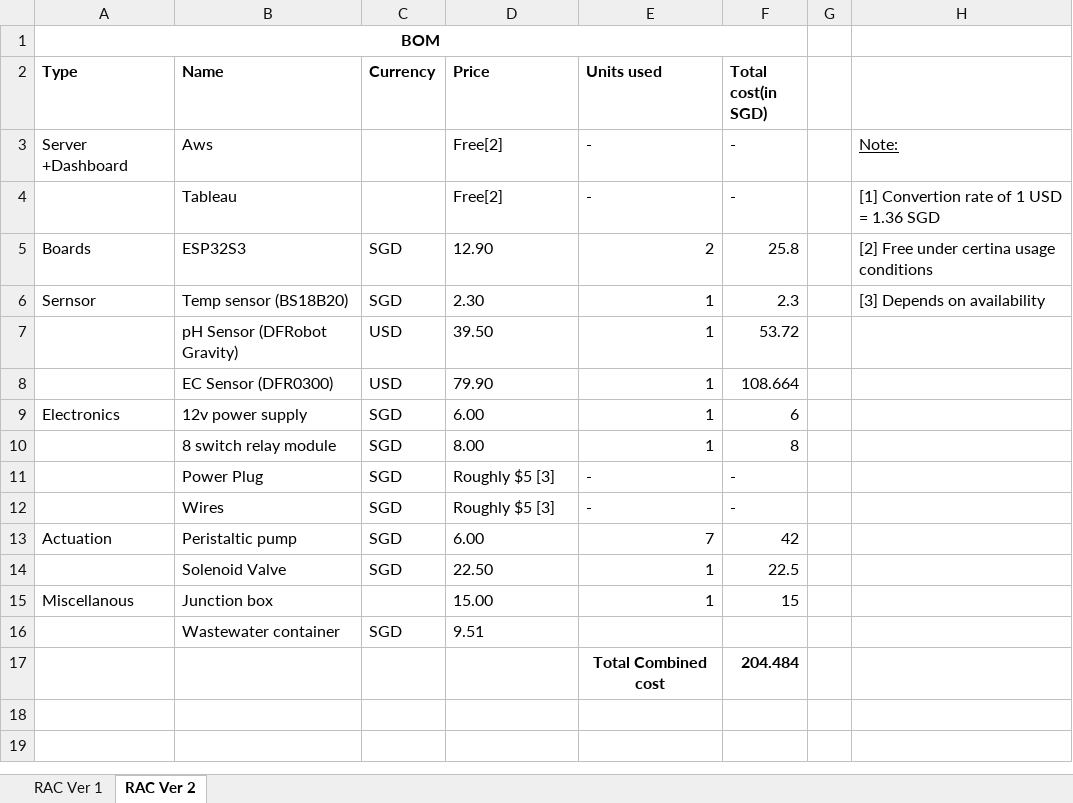
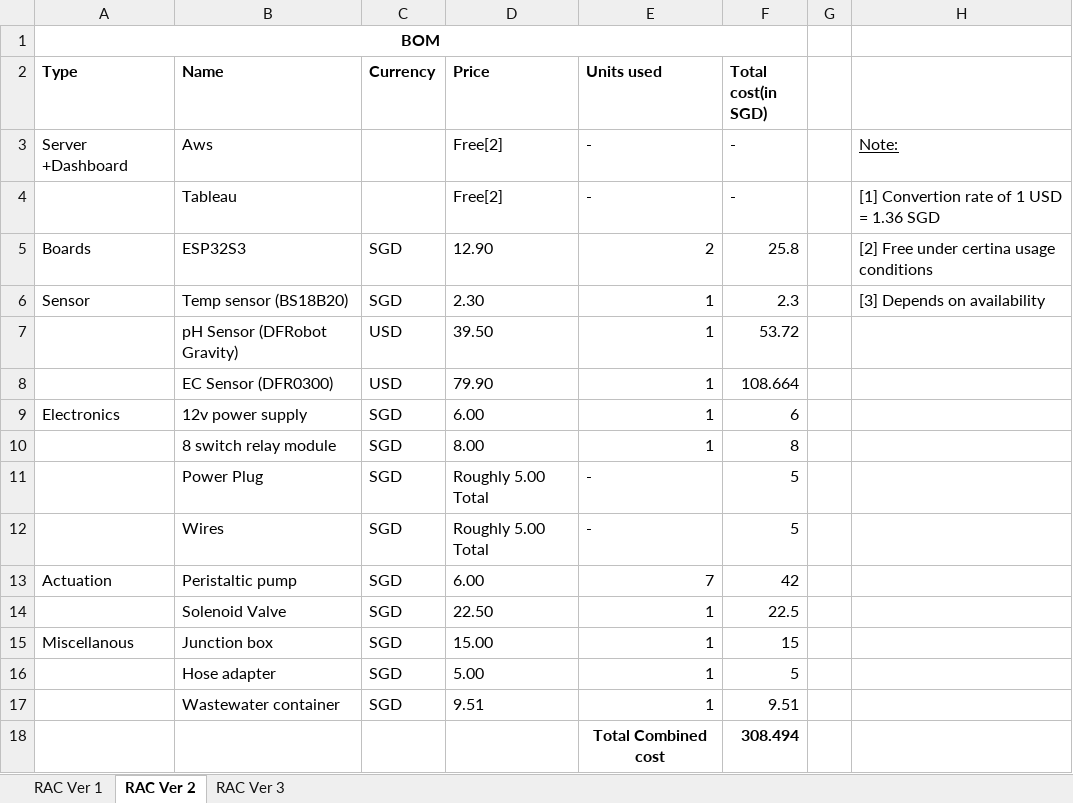
Before and after one commit to eg4301/Agritech, an Excel workbook: BOM.xlsx, sheet RAC Ver 2, drawn as a sheet; values as stored, in another font and other column widths than the file's, no borders; addresses are those after the commit; the diff names each change by its address in the sheet, - before the commit and + after, or states it on an @@ line.

```diff
--- a/BOM.xlsx (sheet RAC Ver 2)
+++ b/BOM.xlsx (sheet RAC Ver 2)
+sheet tab: RAC Ver 3
-A6 (Type): Sernsor
+A6 (Type): Sensor
-D11:D12 (Price): Roughly $5 [3]
+D11:D12 (Price): Roughly 5.00 Total
-F11:F12 (Total cost(in SGD)): -
+F11:F12 (Total cost(in SGD)): 5
-C15 (Currency): (empty)
+C15 (Currency): SGD
+row 16:  | Hose adapter | SGD | 5.00 | 1 | 5
-E17 (Units used): (empty)
+E17 (Units used): 1
-F17 (Total cost(in SGD)): (empty)
+F17 (Total cost(in SGD)): 9.51
-F18 (Total cost(in SGD)): 204.484
+F18 (Total cost(in SGD)): 308.494
```
Also changed, not shown: 13 other files.
